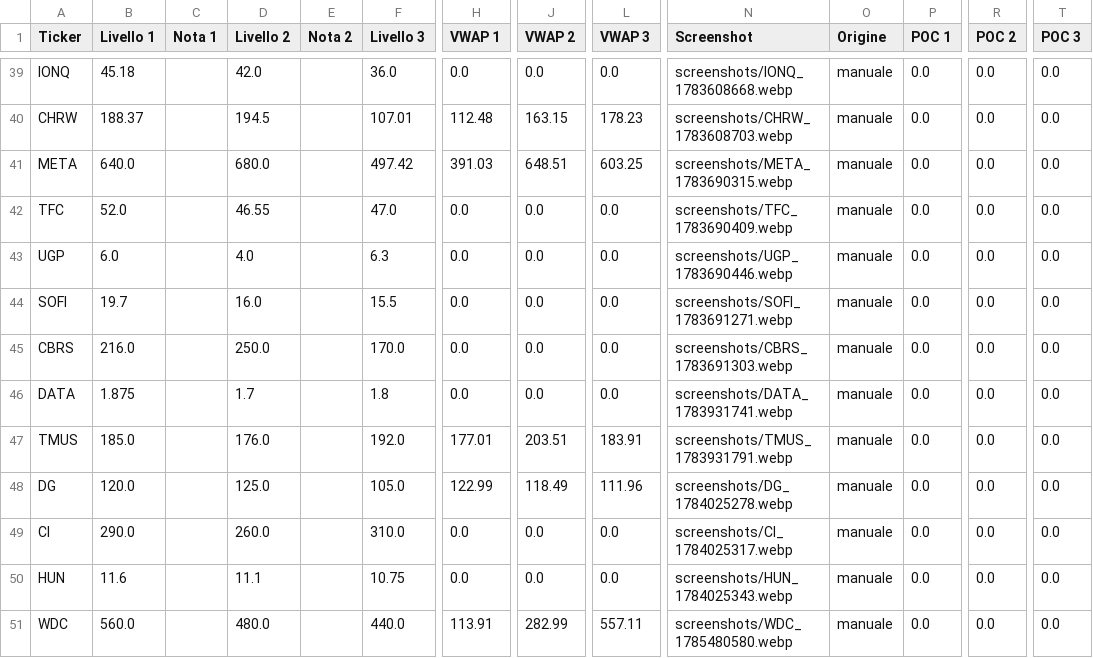
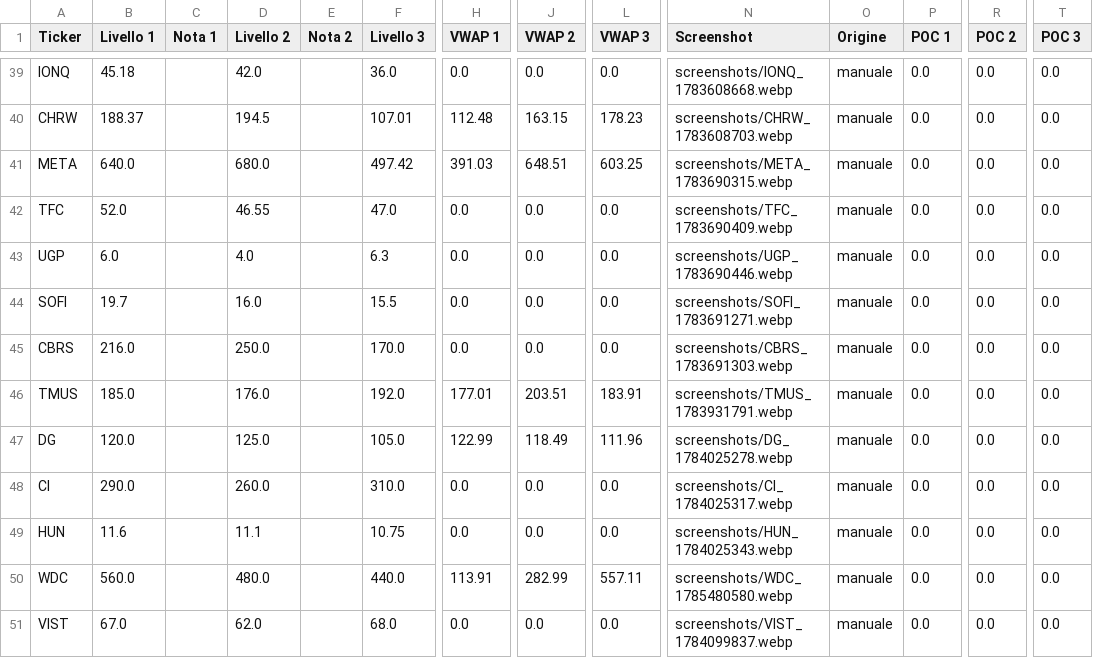
Before and after one commit to Logg84/monitor-trading-marco, a CSV file: watchlist.csv, drawn as a sheet; only a part is shown, gaps mark what is left out; the shorter side is filled out with more unchanged rows; rows hold the shown columns only; the diff names each change by its address in the sheet, - before the commit and + after, or states it on an @@ line.

Commit message:
Aggiorna watchlist.csv da app Streamlit

```diff
--- a/watchlist.csv
+++ b/watchlist.csv
-row 46: DATA | 1.875 |  | 1.7 |  | 1.8 | 0.0 | 0.0 | 0.0 | screenshots/DATA_1783931741.webp | manuale | 0.0 | 0.0 | 0.0
```
